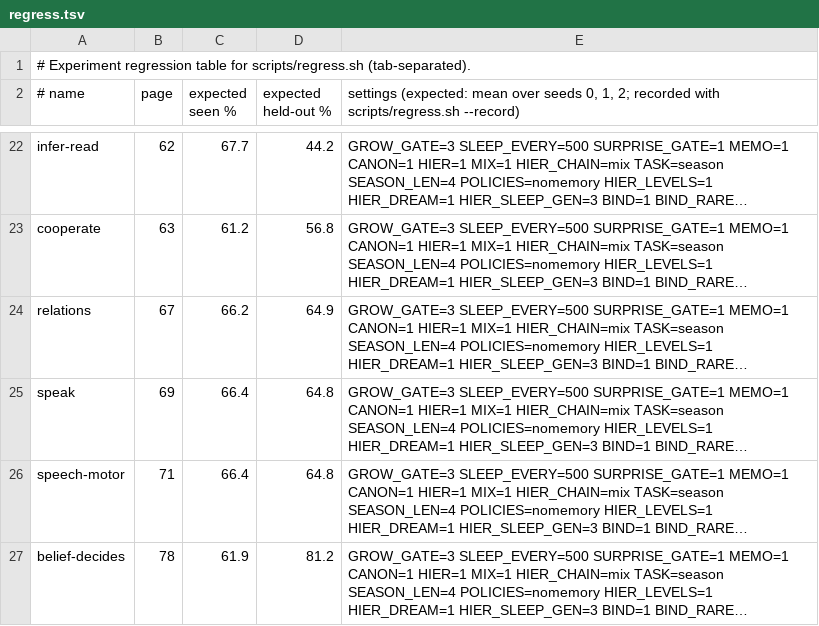
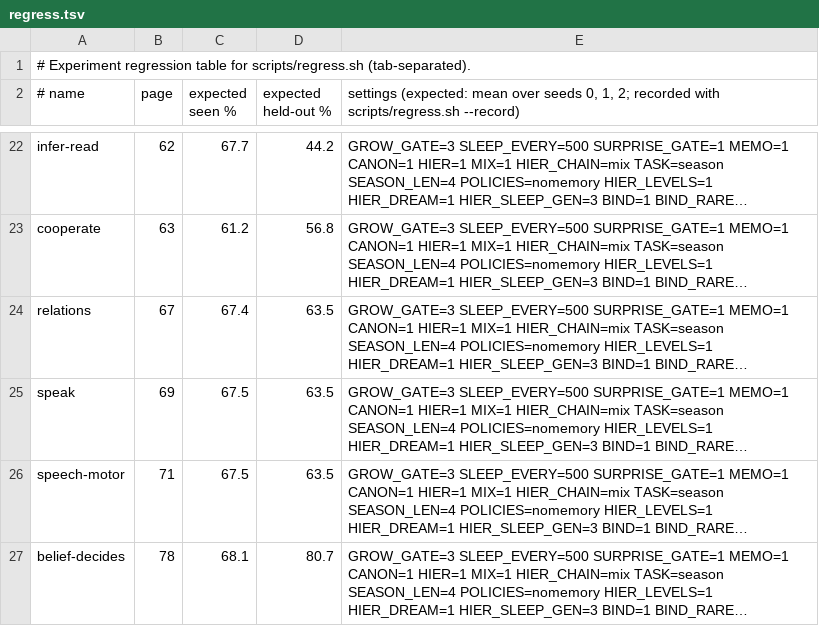
Before and after one commit to lancelot2112/neurocomp_rust, a TSV file: scripts/regress.tsv, drawn as a sheet; only a part is shown, gaps mark what is left out; long unchanged cells end in …; the diff names each change by its address in the sheet, - before the commit and + after, or states it on an @@ line.

```diff
--- a/scripts/regress.tsv
+++ b/scripts/regress.tsv
-C24 (expected seen %): 66.2
+C24 (expected seen %): 67.4
-D24 (expected held-out %): 64.9
+D24 (expected held-out %): 63.5
-C25:C26 (expected seen %): 66.4
+C25:C26 (expected seen %): 67.5
-D25:D26 (expected held-out %): 64.8
+D25:D26 (expected held-out %): 63.5
-C27 (expected seen %): 61.9
+C27 (expected seen %): 68.1
-D27 (expected held-out %): 81.2
+D27 (expected held-out %): 80.7
```
Also changed, not shown: 2 other files.
